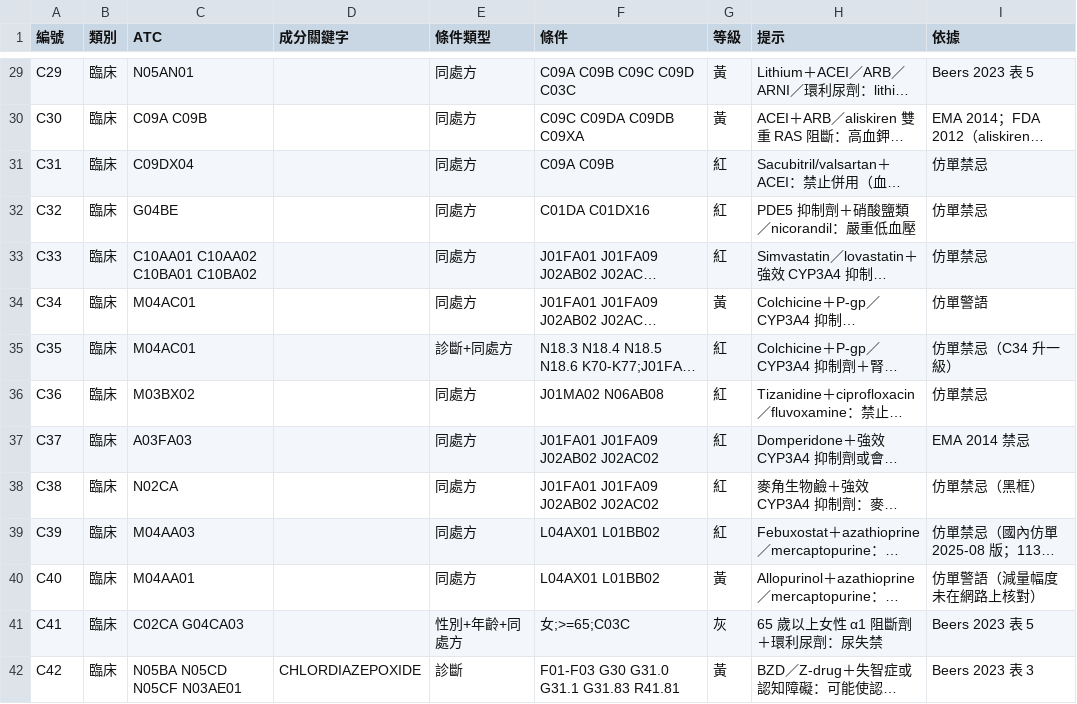
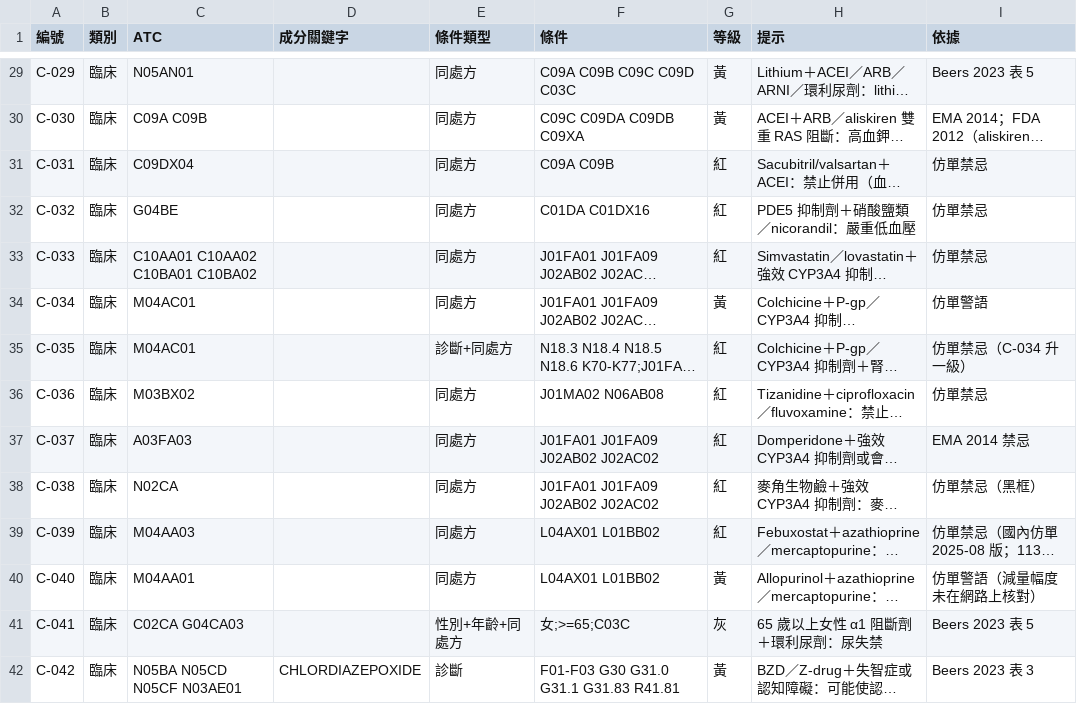
Before and after one commit to whyfenta/GTsloth-s-eye, a CSV file: docs/reference/rx-rules/cautions.csv, drawn as a sheet; only a part is shown, gaps mark what is left out; long unchanged cells end in …; the diff covers the shown part only; the diff names each change by its address in the sheet, - before the commit and + after, or states it on an @@ line.

```diff
--- a/docs/reference/rx-rules/cautions.csv
+++ b/docs/reference/rx-rules/cautions.csv
-A29 (編號): C29
+A29 (編號): C-029
-A30 (編號): C30
+A30 (編號): C-030
-A31 (編號): C31
+A31 (編號): C-031
-A32 (編號): C32
+A32 (編號): C-032
-A33 (編號): C33
+A33 (編號): C-033
-A34 (編號): C34
+A34 (編號): C-034
-A35 (編號): C35
+A35 (編號): C-035
-I35 (依據): 仿單禁忌（C34 升一級）
+I35 (依據): 仿單禁忌（C-034 升一級）
-A36 (編號): C36
+A36 (編號): C-036
-A37 (編號): C37
+A37 (編號): C-037
-A38 (編號): C38
+A38 (編號): C-038
-A39 (編號): C39
+A39 (編號): C-039
-A40 (編號): C40
+A40 (編號): C-040
-A41 (編號): C41
+A41 (編號): C-041
-A42 (編號): C42
+A42 (編號): C-042
```
Also changed, not shown: 171 edited cells elsewhere in this file, docs/reference/rx-sources.csv, 15 other files.
